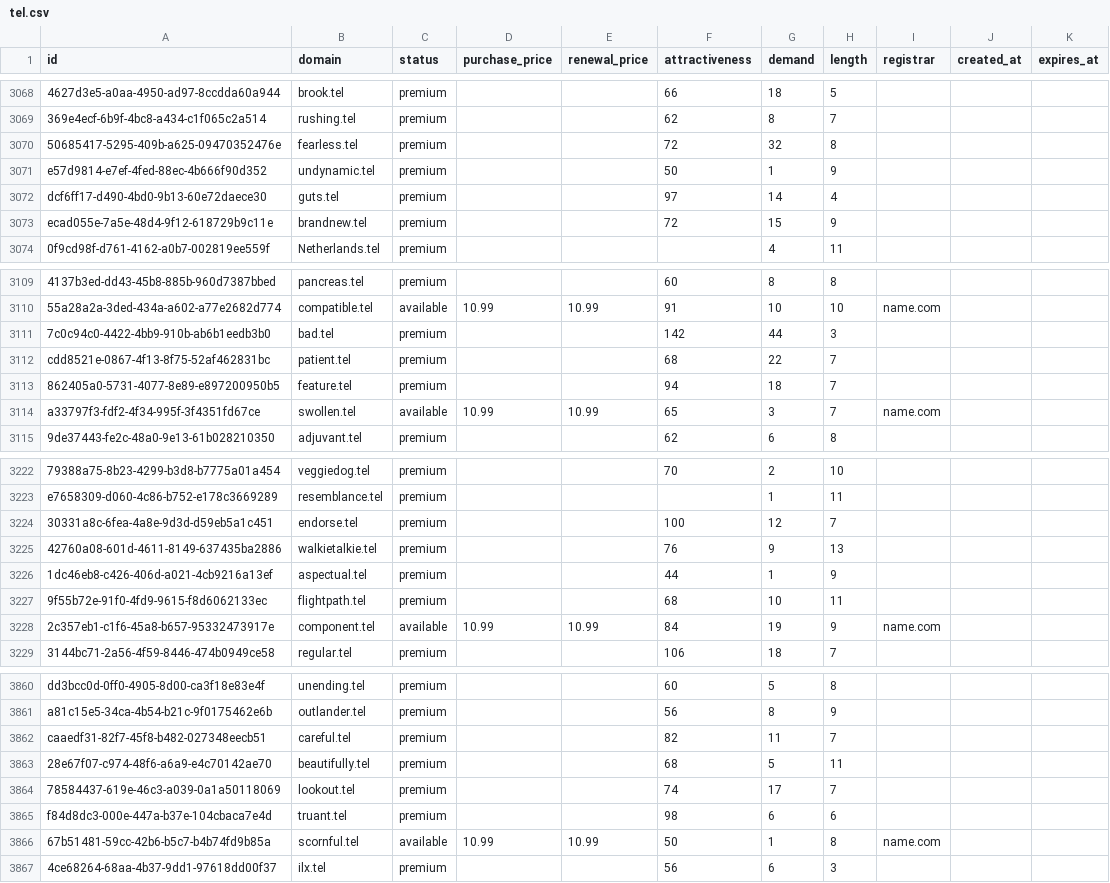
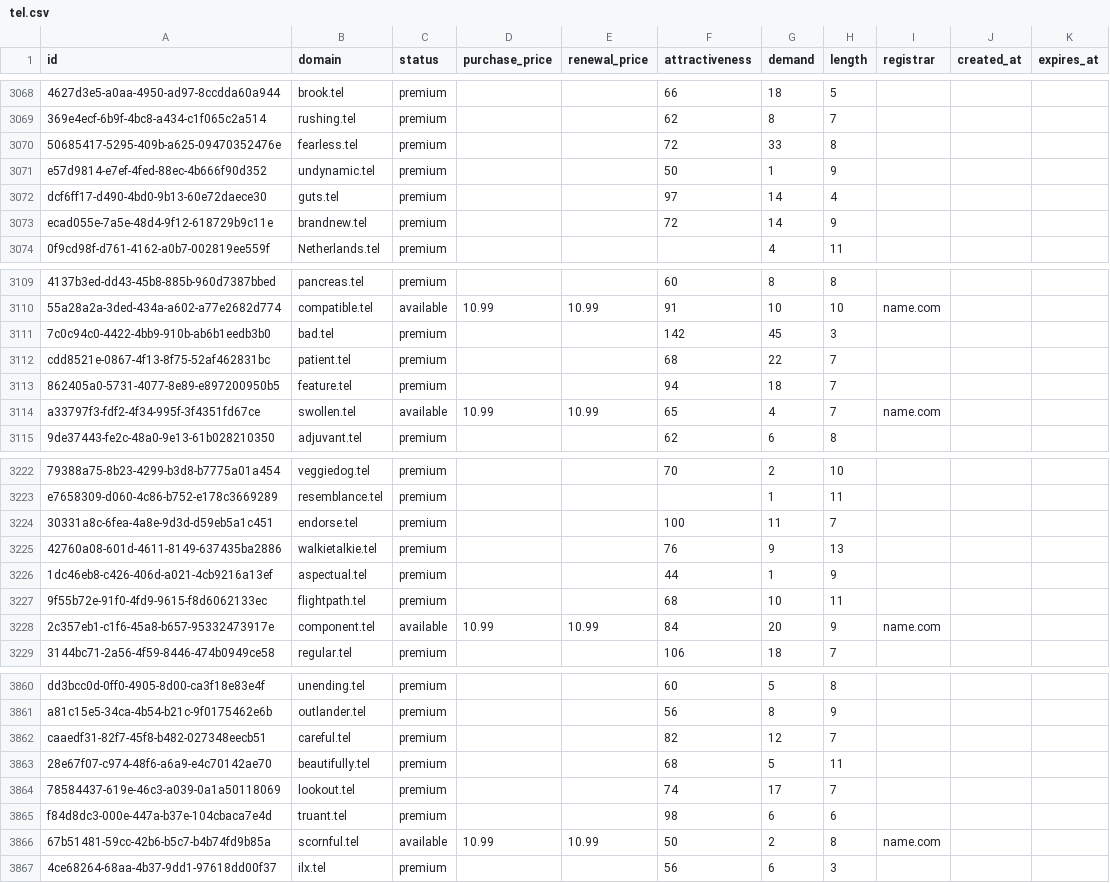
Before and after one commit to UniqueDomains/tel-oneword-domains, a CSV file: tel.csv, drawn as a sheet; only a part is shown, gaps mark what is left out; the diff covers the shown part only; the diff names each change by its address in the sheet, - before the commit and + after, or states it on an @@ line.

```diff
--- a/tel.csv
+++ b/tel.csv
-G3070 (demand): 32
+G3070 (demand): 33
-G3073 (demand): 15
+G3073 (demand): 14
-G3111 (demand): 44
+G3111 (demand): 45
-G3114 (demand): 3
+G3114 (demand): 4
-G3224 (demand): 12
+G3224 (demand): 11
-G3228 (demand): 19
+G3228 (demand): 20
-G3862 (demand): 11
+G3862 (demand): 12
-G3866 (demand): 1
+G3866 (demand): 2
```
Also changed, not shown: 172 edited cells elsewhere in this file, 4 other files.
